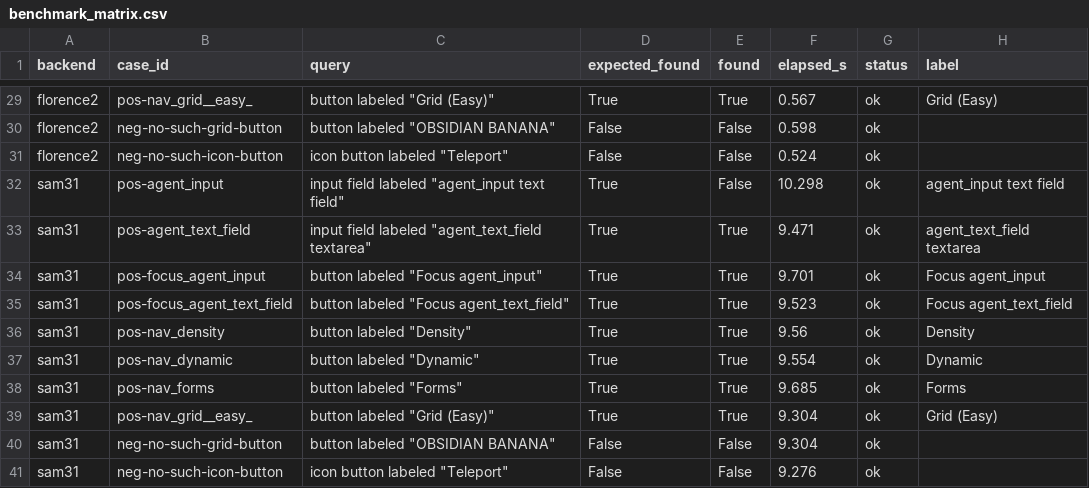
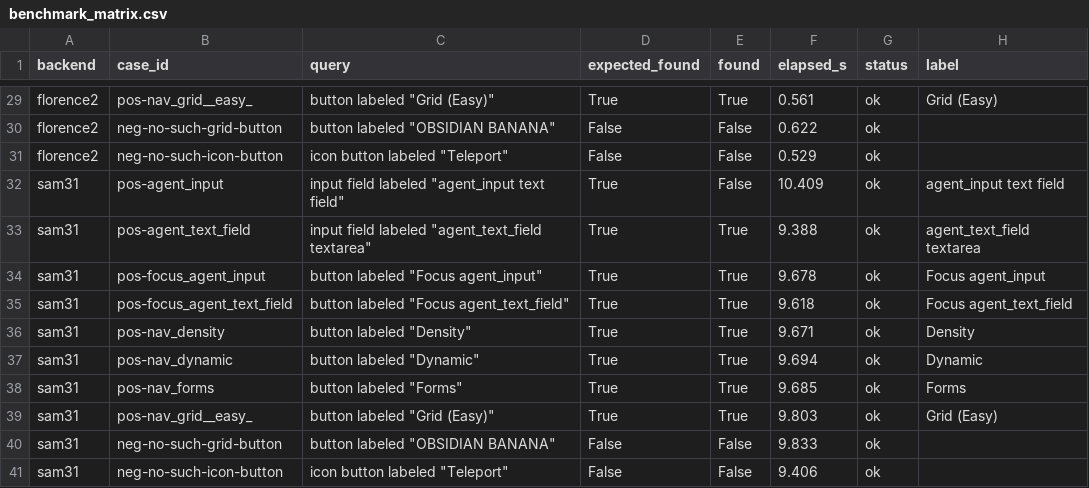
Before and after one commit to tomsalphaclawbot/openclaw-vnc-control, a CSV file: bench/results/matrix-20260407-four-models/benchmark_matrix.csv, drawn as a sheet; only a part is shown, gaps mark what is left out; the diff covers the shown part only; the diff names each change by its address in the sheet, - before the commit and + after, or states it on an @@ line.

```diff
--- a/bench/results/matrix-20260407-four-models/benchmark_matrix.csv
+++ b/bench/results/matrix-20260407-four-models/benchmark_matrix.csv
-F29 (elapsed_s): 0.567
+F29 (elapsed_s): 0.561
-F30 (elapsed_s): 0.598
+F30 (elapsed_s): 0.622
-F31 (elapsed_s): 0.524
+F31 (elapsed_s): 0.529
-F32 (elapsed_s): 10.298
+F32 (elapsed_s): 10.409
-F33 (elapsed_s): 9.471
+F33 (elapsed_s): 9.388
-F34 (elapsed_s): 9.701
+F34 (elapsed_s): 9.678
-F35 (elapsed_s): 9.523
+F35 (elapsed_s): 9.618
-F36 (elapsed_s): 9.56
+F36 (elapsed_s): 9.671
-F37 (elapsed_s): 9.554
+F37 (elapsed_s): 9.694
-F39 (elapsed_s): 9.304
+F39 (elapsed_s): 9.803
-F40 (elapsed_s): 9.304
+F40 (elapsed_s): 9.833
-F41 (elapsed_s): 9.276
+F41 (elapsed_s): 9.406
```
Also changed, not shown: 26 edited cells elsewhere in this file, 8 other files.
